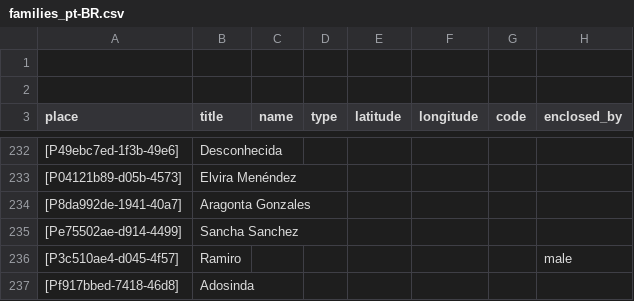
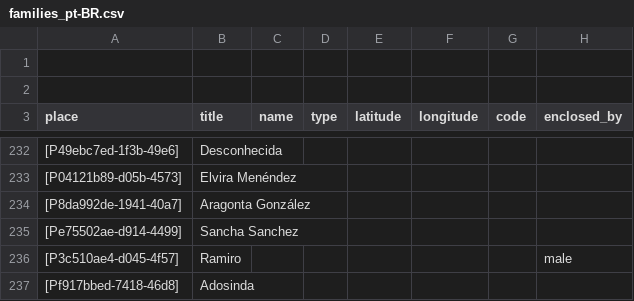
Before and after one commit to historytracers/historytracers, a CSV file: csv/families_pt-BR.csv, drawn as a sheet; only a part is shown, gaps mark what is left out; the diff names each change by its address in the sheet, - before the commit and + after, or states it on an @@ line.

```diff
--- a/csv/families_pt-BR.csv
+++ b/csv/families_pt-BR.csv
-B234 (title): Aragonta Gonzales
+B234 (title): Aragonta González
```
Also changed, not shown: csv/588c52dc-7b48-490d-acb4-044f07314444_pt-BR.csv, 28 other files.
